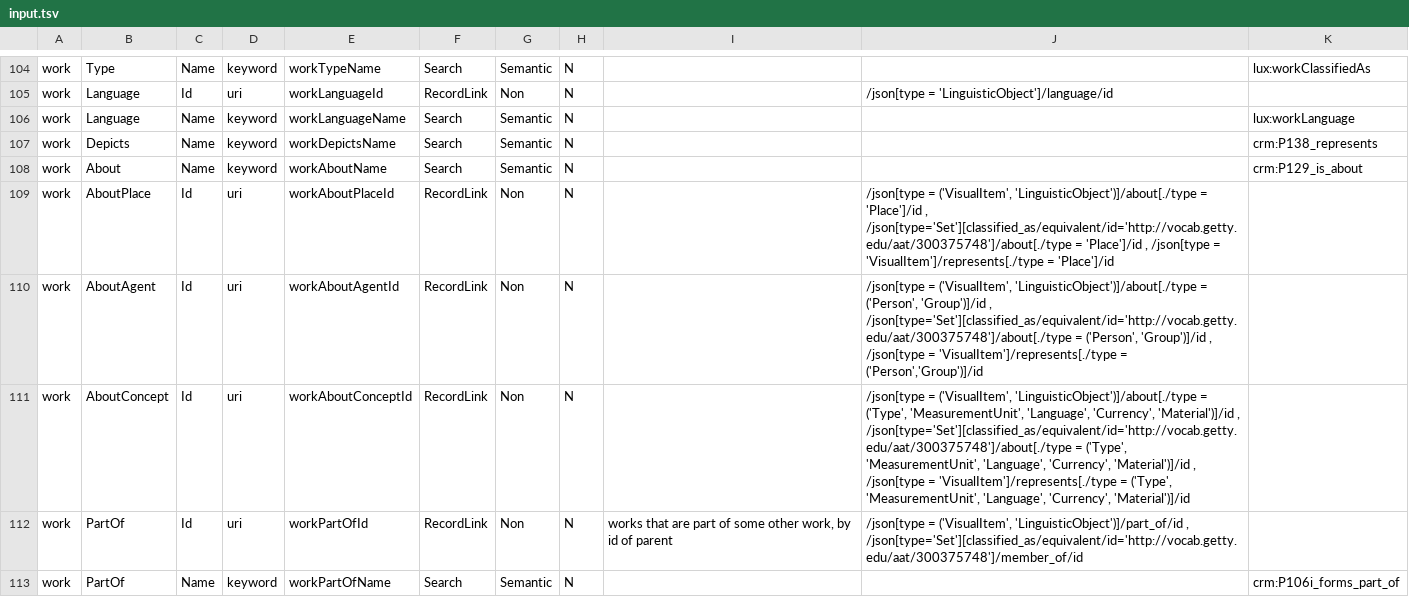
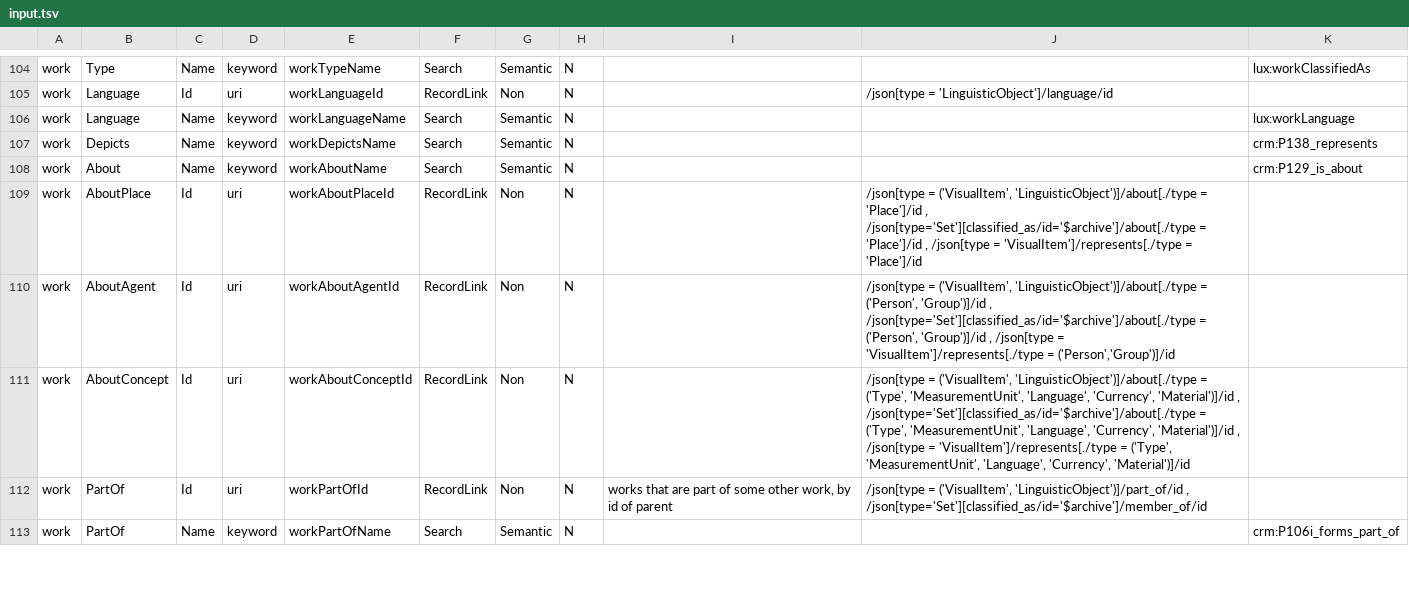
Before and after one commit to project-lux/lux-marklogic, a TSV file: scripts/generateIndexConf/input.tsv, drawn as a sheet; only a part is shown, gaps mark what is left out; the diff covers the shown part only.

Commit message:
Revert "54 - Changed indexes to use Getty AAT values instead of data constants (except for Sort Name - to be changed with next release)"
This reverts commit 4e2bf070fe7a1a3299de840a113296d5330f1217.

```diff
--- a/scripts/generateIndexConf/input.tsv
+++ b/scripts/generateIndexConf/input.tsv
@@ -108,6 +108,6 @@ work	Depicts	Name	keyword	workDepictsName	Search	Semantic	N			crm:P138_represent
 work	About	Name	keyword	workAboutName	Search	Semantic	N			crm:P129_is_about
-work	AboutPlace	Id	uri	workAboutPlaceId	RecordLink	Non	N		/json[type = ('VisualItem', 'LinguisticObject')]/about[./type = 'Place']/id ,  /json[type='Set'][classified_as/equivalent/id='http://vocab.getty.edu/aat/300375748']/about[./type = 'Place']/id ,  /json[type = 'VisualItem']/represents[./type = 'Place']/id	
-work	AboutAgent	Id	uri	workAboutAgentId	RecordLink	Non	N		/json[type = ('VisualItem', 'LinguisticObject')]/about[./type = ('Person', 'Group')]/id ,  /json[type='Set'][classified_as/equivalent/id='http://vocab.getty.edu/aat/300375748']/about[./type = ('Person', 'Group')]/id ,  /json[type = 'VisualItem']/represents[./type = ('Person','Group')]/id	
-work	AboutConcept	Id	uri	workAboutConceptId	RecordLink	Non	N		/json[type = ('VisualItem', 'LinguisticObject')]/about[./type = ('Type', 'MeasurementUnit', 'Language', 'Currency', 'Material')]/id ,  /json[type='Set'][classified_as/equivalent/id='http://vocab.getty.edu/aat/300375748']/about[./type = ('Type', 'MeasurementUnit', 'Language', 'Currency', 'Material')]/id ,  /json[type = 'VisualItem']/represents[./type = ('Type', 'MeasurementUnit', 'Language', 'Currency', 'Material')]/id	
-work	PartOf	Id	uri	workPartOfId	RecordLink	Non	N	works that are part of some other work, by id of parent	/json[type = ('VisualItem', 'LinguisticObject')]/part_of/id ,  /json[type='Set'][classified_as/equivalent/id='http://vocab.getty.edu/aat/300375748']/member_of/id	
+work	AboutPlace	Id	uri	workAboutPlaceId	RecordLink	Non	N		/json[type = ('VisualItem', 'LinguisticObject')]/about[./type = 'Place']/id ,  /json[type='Set'][classified_as/id='$archive']/about[./type = 'Place']/id ,  /json[type = 'VisualItem']/represents[./type = 'Place']/id	
+work	AboutAgent	Id	uri	workAboutAgentId	RecordLink	Non	N		/json[type = ('VisualItem', 'LinguisticObject')]/about[./type = ('Person', 'Group')]/id ,  /json[type='Set'][classified_as/id='$archive']/about[./type = ('Person', 'Group')]/id ,  /json[type = 'VisualItem']/represents[./type = ('Person','Group')]/id	
+work	AboutConcept	Id	uri	workAboutConceptId	RecordLink	Non	N		/json[type = ('VisualItem', 'LinguisticObject')]/about[./type = ('Type', 'MeasurementUnit', 'Language', 'Currency', 'Material')]/id ,  /json[type='Set'][classified_as/id='$archive']/about[./type = ('Type', 'MeasurementUnit', 'Language', 'Currency', 'Material')]/id ,  /json[type = 'VisualItem']/represents[./type = ('Type', 'MeasurementUnit', 'Language', 'Currency', 'Material')]/id	
+work	PartOf	Id	uri	workPartOfId	RecordLink	Non	N	works that are part of some other work, by id of parent	/json[type = ('VisualItem', 'LinguisticObject')]/part_of/id ,  /json[type='Set'][classified_as/id='$archive']/member_of/id	
 work	PartOf	Name	keyword	workPartOfName	Search	Semantic	N			crm:P106i_forms_part_of
```
Also changed, not shown: 31 edited cells elsewhere in this file, 3 other files.
